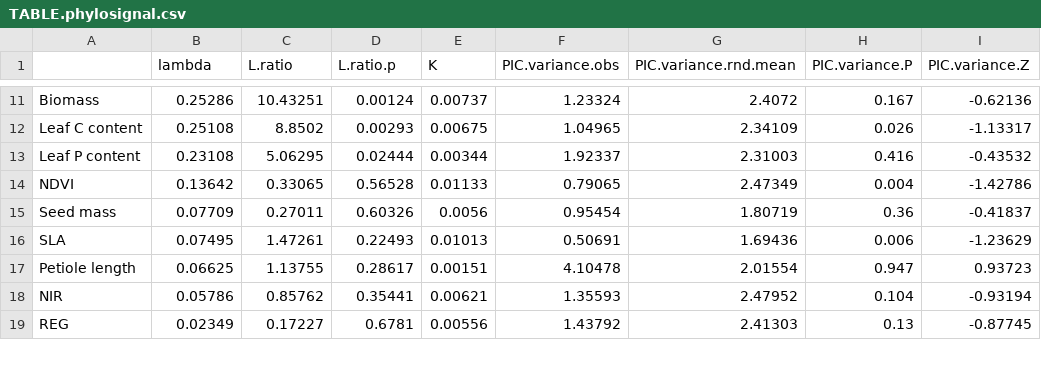
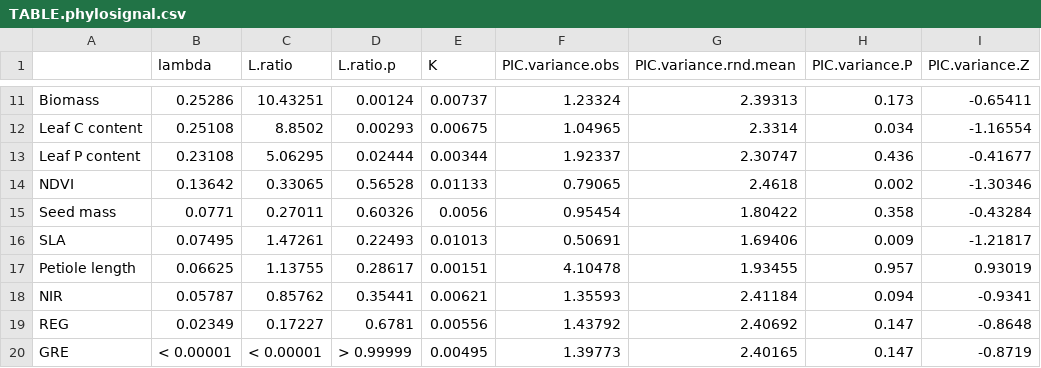
Before and after one commit to lanescher/prairie-remote-sensing-2020, a CSV file: OUT/TABLE.phylosignal.csv, drawn as a sheet; only a part is shown, gaps mark what is left out; the diff covers the shown part only.

```diff
--- a/OUT/TABLE.phylosignal.csv
+++ b/OUT/TABLE.phylosignal.csv
@@ -11,9 +11,10 @@
-"Biomass","0.25286","10.43251","0.00124",0.00737,1.23324,2.4072,0.167,-0.62136
-"Leaf C content","0.25108","8.8502","0.00293",0.00675,1.04965,2.34109,0.026,-1.13317
-"Leaf P content","0.23108","5.06295","0.02444",0.00344,1.92337,2.31003,0.416,-0.43532
-"NDVI","0.13642","0.33065","0.56528",0.01133,0.79065,2.47349,0.004,-1.42786
-"Seed mass","0.07709","0.27011","0.60326",0.0056,0.95454,1.80719,0.36,-0.41837
-"SLA","0.07495","1.47261","0.22493",0.01013,0.50691,1.69436,0.006,-1.23629
-"Petiole length","0.06625","1.13755","0.28617",0.00151,4.10478,2.01554,0.947,0.93723
-"NIR","0.05786","0.85762","0.35441",0.00621,1.35593,2.47952,0.104,-0.93194
-"REG","0.02349","0.17227","0.6781",0.00556,1.43792,2.41303,0.13,-0.87745
+"Biomass","0.25286","10.43251","0.00124",0.00737,1.23324,2.39313,0.173,-0.65411
+"Leaf C content","0.25108","8.8502","0.00293",0.00675,1.04965,2.3314,0.034,-1.16554
+"Leaf P content","0.23108","5.06295","0.02444",0.00344,1.92337,2.30747,0.436,-0.41677
+"NDVI","0.13642","0.33065","0.56528",0.01133,0.79065,2.4618,0.002,-1.30346
+"Seed mass","0.0771","0.27011","0.60326",0.0056,0.95454,1.80422,0.358,-0.43284
+"SLA","0.07495","1.47261","0.22493",0.01013,0.50691,1.69406,0.009,-1.21817
+"Petiole length","0.06625","1.13755","0.28617",0.00151,4.10478,1.93455,0.957,0.93019
+"NIR","0.05787","0.85762","0.35441",0.00621,1.35593,2.41184,0.094,-0.9341
+"REG","0.02349","0.17227","0.6781",0.00556,1.43792,2.40692,0.147,-0.8648
+"GRE","< 0.00001","< 0.00001","> 0.99999",0.00495,1.39773,2.40165,0.147,-0.8719
```
Also changed, not shown: 1 removed row and 41 edited cells elsewhere in this file, 5 other files.
